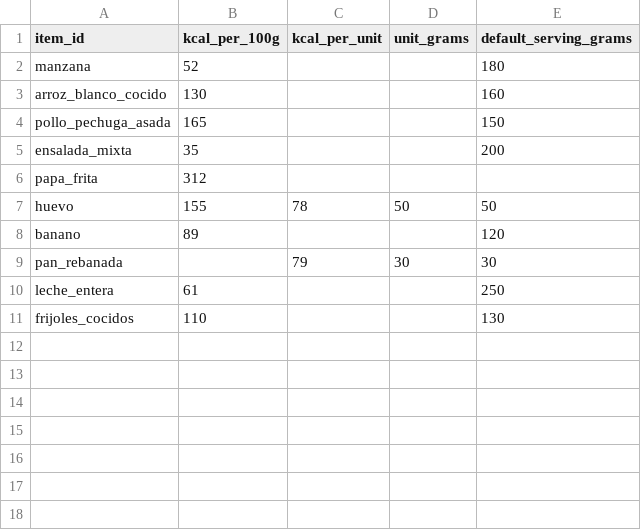
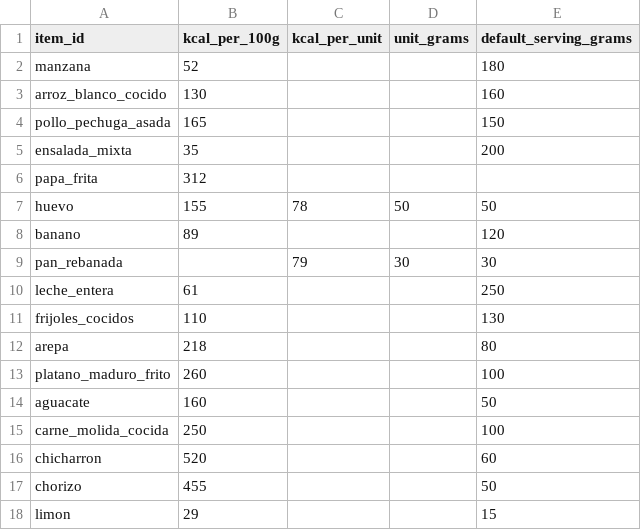
Before and after one commit to gotogymsaas/appdesplegada, a CSV file: backend/api/qaf_calories/data/calorie_db.csv, drawn as a sheet; the diff names each change by its address in the sheet, - before the commit and + after, or states it on an @@ line.

```diff
--- a/backend/api/qaf_calories/data/calorie_db.csv
+++ b/backend/api/qaf_calories/data/calorie_db.csv
+row 12: arepa | 218 |  |  | 80
+row 13: platano_maduro_frito | 260 |  |  | 100
+row 14: aguacate | 160 |  |  | 50
+row 15: carne_molida_cocida | 250 |  |  | 100
+row 16: chicharron | 520 |  |  | 60
+row 17: chorizo | 455 |  |  | 50
+row 18: limon | 29 |  |  | 15
```
Also changed, not shown: backend/api/qaf_calories/data/aliases.csv, backend/api/qaf_calories/data/items_meta.csv, 3 other files.
